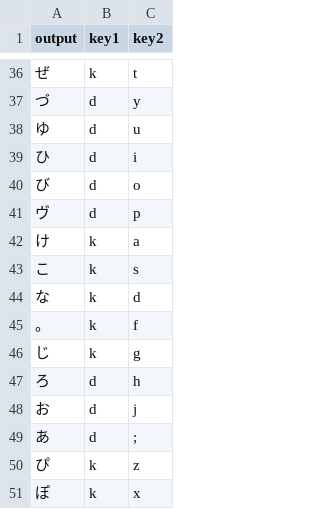
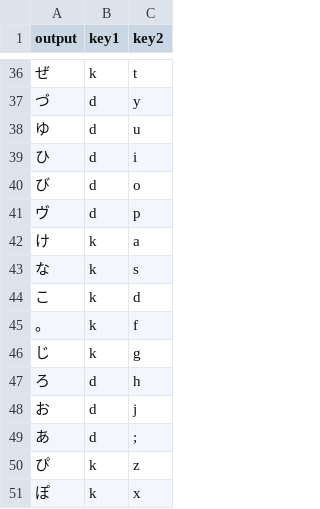
Before and after one commit to CordialBun/zmk-keyboard-torabo-tsuki-lp, a CSV file: data/logos_kana_layout.csv, drawn as a sheet; only a part is shown, gaps mark what is left out.

```diff
--- a/data/logos_kana_layout.csv
+++ b/data/logos_kana_layout.csv
@@ -42,4 +42,4 @@ output,key1,key2
 け,k,a
-こ,k,s
-な,k,d
+な,k,s
+こ,k,d
 。,k,f
```
Also changed, not shown: 1 other file.
